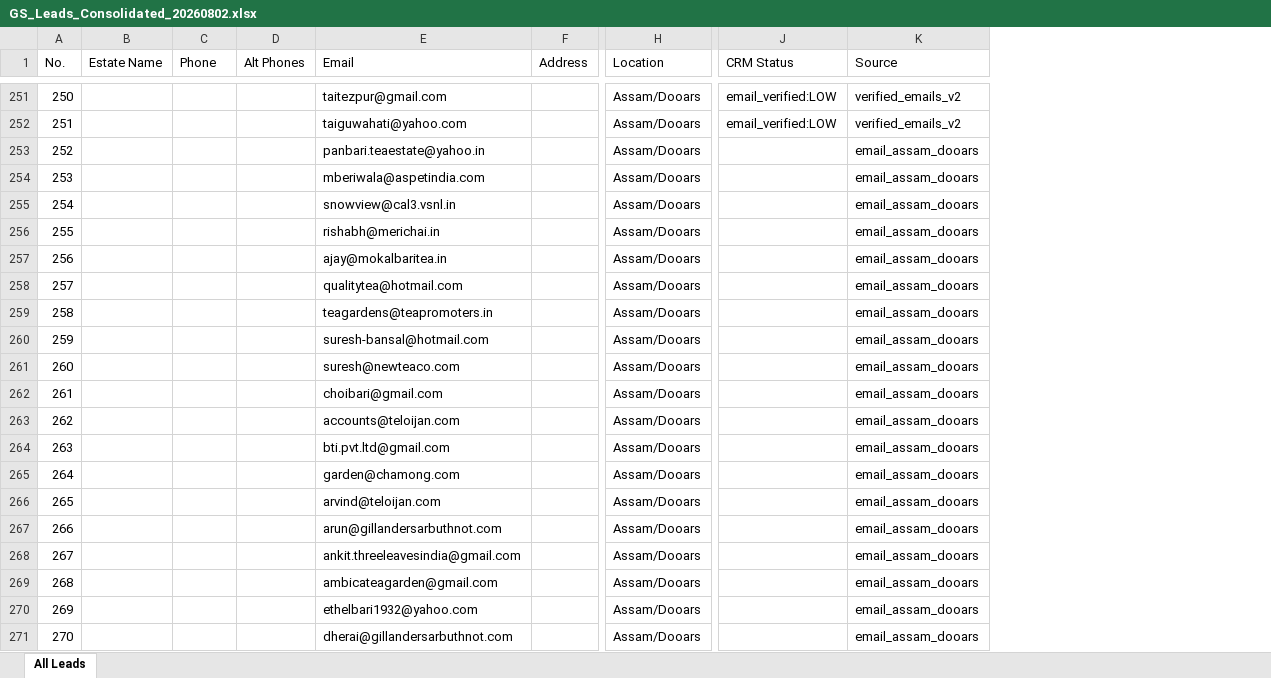
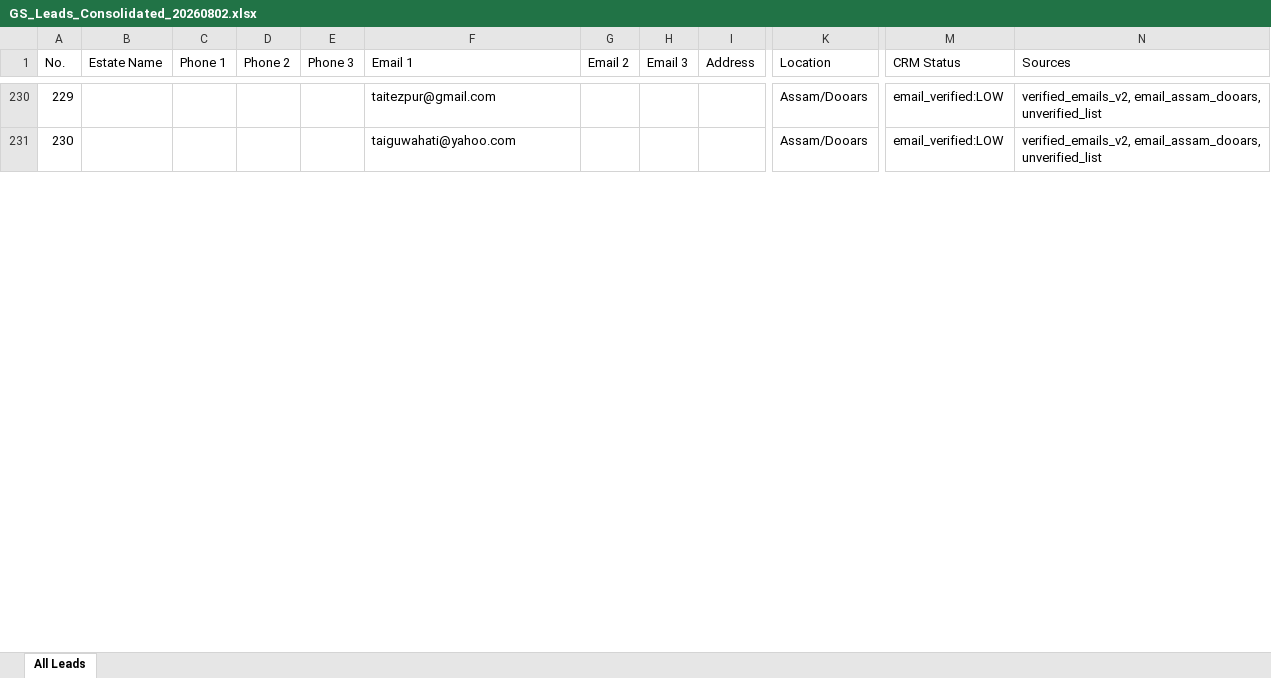
Before and after one commit to g2m7/gardensuite-marketing, an Excel workbook: marketing/whatsapp-campaigns/face-attendance-weight/GS_Leads_Consolidated_20260802.xlsx, sheet All Leads, drawn as a sheet; only a part is shown, gaps mark what is left out; values as stored, in another font and other column widths than the file's, no cell formats; removed rows and columns are numbered as before the commit, all else as after; rows hold the shown columns only; the diff covers the shown part only; the diff names each change by its address in the sheet, - before the commit and + after, or states it on an @@ line.

Commit message:
leads: v2 consolidation - union-find clustering, up to 3 phones + 3 emails per estate
- 2167 raw rows across 12 sources clustered into 834 unique estate leads
- Same estate matched via shared phone OR shared email OR estate name
- Each row now has Phone 1/2/3 + Email 1/2/3 (best contacts preserved)
- 22 estates have 2+ phones, 7 have 3+ phones
- Sources column lists every source that contributed to that row

```diff
--- a/marketing/whatsapp-campaigns/face-attendance-weight/GS_Leads_Consolidated_20260802.xlsx (sheet All Leads)
+++ b/marketing/whatsapp-campaigns/face-attendance-weight/GS_Leads_Consolidated_20260802.xlsx (sheet All Leads)
-column D (Alt Phones), empty
+column D (Phone 2), empty
+column E (Phone 3), empty
+column G (Email 2), empty
+column H (Email 3), empty
-column K (Source), rows 251-252: verified_emails_v2 | verified_emails_v2
+column N (Sources), rows 230-231: verified_emails_v2, email_assam_dooars, unverified_list | verified_emails_v2, email_assam_dooars, unverified_list
-C1: Phone
+C1: Phone 1
-F1: Email
+F1: Email 1
@@ column A (No.) renumbered from row 6 down @@
-row 253: 252 |  |  |  | panbari.teaestate@yahoo.in |  | Assam/Dooars |  | email_assam_dooars
-row 254: 253 |  |  |  | mberiwala@aspetindia.com |  | Assam/Dooars |  | email_assam_dooars
-row 255: 254 |  |  |  | snowview@cal3.vsnl.in |  | Assam/Dooars |  | email_assam_dooars
-row 256: 255 |  |  |  | rishabh@merichai.in |  | Assam/Dooars |  | email_assam_dooars
-row 257: 256 |  |  |  | ajay@mokalbaritea.in |  | Assam/Dooars |  | email_assam_dooars
-row 258: 257 |  |  |  | qualitytea@hotmail.com |  | Assam/Dooars |  | email_assam_dooars
-row 259: 258 |  |  |  | teagardens@teapromoters.in |  | Assam/Dooars |  | email_assam_dooars
-row 260: 259 |  |  |  | suresh-bansal@hotmail.com |  | Assam/Dooars |  | email_assam_dooars
-row 261: 260 |  |  |  | suresh@newteaco.com |  | Assam/Dooars |  | email_assam_dooars
-row 262: 261 |  |  |  | choibari@gmail.com |  | Assam/Dooars |  | email_assam_dooars
-row 263: 262 |  |  |  | accounts@teloijan.com |  | Assam/Dooars |  | email_assam_dooars
-row 264: 263 |  |  |  | bti.pvt.ltd@gmail.com |  | Assam/Dooars |  | email_assam_dooars
-row 265: 264 |  |  |  | garden@chamong.com |  | Assam/Dooars |  | email_assam_dooars
-row 266: 265 |  |  |  | arvind@teloijan.com |  | Assam/Dooars |  | email_assam_dooars
-row 267: 266 |  |  |  | arun@gillandersarbuthnot.com |  | Assam/Dooars |  | email_assam_dooars
-row 268: 267 |  |  |  | ankit.threeleavesindia@gmail.com |  | Assam/Dooars |  | email_assam_dooars
-row 269: 268 |  |  |  | ambicateagarden@gmail.com |  | Assam/Dooars |  | email_assam_dooars
-row 270: 269 |  |  |  | ethelbari1932@yahoo.com |  | Assam/Dooars |  | email_assam_dooars
-row 271: 270 |  |  |  | dherai@gillandersarbuthnot.com |  | Assam/Dooars |  | email_assam_dooars
```
Also changed, not shown: 4 added rows, 82 removed rows and 44 edited cells elsewhere in this sheet, cell formats, 1 other file.
